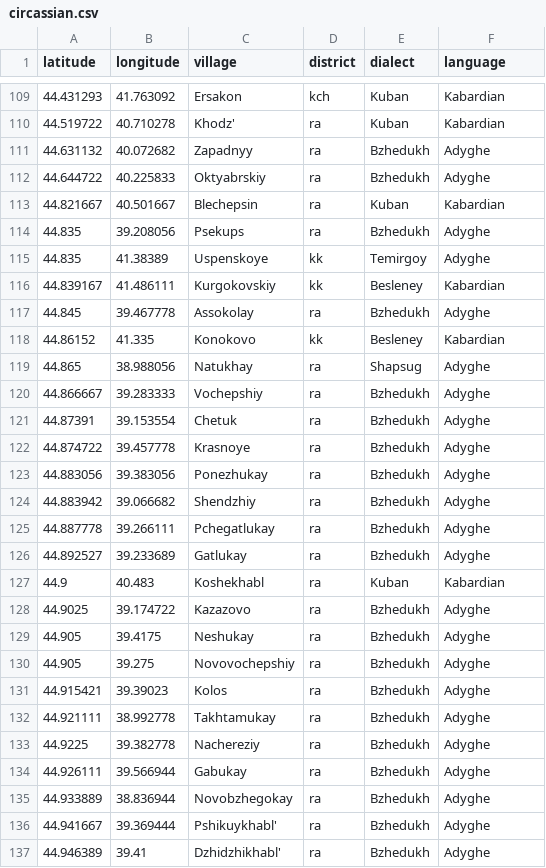
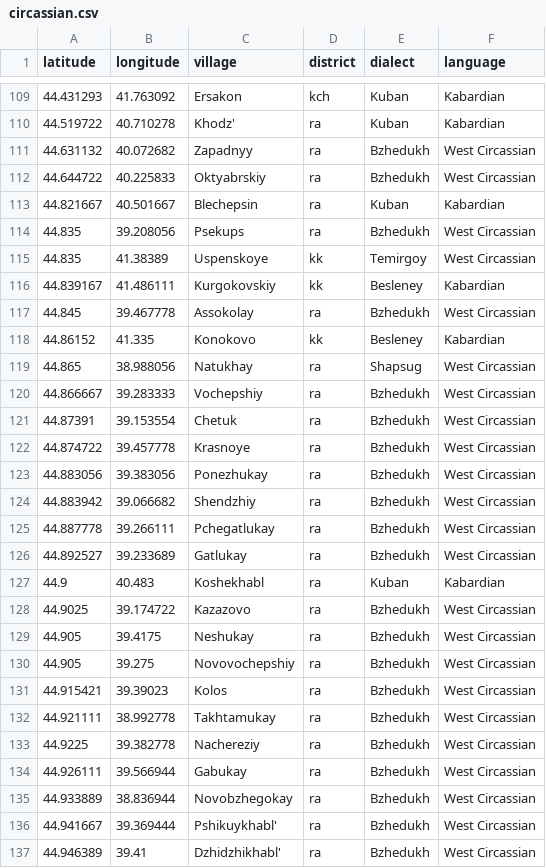
Before and after one commit to ropensci/lingtypology, a CSV file: database_creation/circassian.csv, drawn as a sheet; only a part is shown, gaps mark what is left out; the diff covers the shown part only.

```diff
--- a/database_creation/circassian.csv
+++ b/database_creation/circassian.csv
@@ -110,28 +110,28 @@ latitude,longitude,village,district,dialect,language
 44.519722,40.710278,Khodz',ra,Kuban,Kabardian
-44.631132,40.072682,Zapadnyy,ra,Bzhedukh,Adyghe
-44.644722,40.225833,Oktyabrskiy,ra,Bzhedukh,Adyghe
+44.631132,40.072682,Zapadnyy,ra,Bzhedukh,West Circassian
+44.644722,40.225833,Oktyabrskiy,ra,Bzhedukh,West Circassian
 44.821667,40.501667,Blechepsin,ra,Kuban,Kabardian
-44.835,39.208056,Psekups,ra,Bzhedukh,Adyghe
-44.835,41.38389,Uspenskoye,kk,Temirgoy,Adyghe
+44.835,39.208056,Psekups,ra,Bzhedukh,West Circassian
+44.835,41.38389,Uspenskoye,kk,Temirgoy,West Circassian
 44.839167,41.486111,Kurgokovskiy,kk,Besleney,Kabardian
-44.845,39.467778,Assokolay,ra,Bzhedukh,Adyghe
+44.845,39.467778,Assokolay,ra,Bzhedukh,West Circassian
 44.86152,41.335,Konokovo,kk,Besleney,Kabardian
-44.865,38.988056,Natukhay,ra,Shapsug,Adyghe
-44.866667,39.283333,Vochepshiy,ra,Bzhedukh,Adyghe
-44.87391,39.153554,Chetuk,ra,Bzhedukh,Adyghe
-44.874722,39.457778,Krasnoye,ra,Bzhedukh,Adyghe
-44.883056,39.383056,Ponezhukay,ra,Bzhedukh,Adyghe
-44.883942,39.066682,Shendzhiy,ra,Bzhedukh,Adyghe
-44.887778,39.266111,Pchegatlukay,ra,Bzhedukh,Adyghe
-44.892527,39.233689,Gatlukay,ra,Bzhedukh,Adyghe
+44.865,38.988056,Natukhay,ra,Shapsug,West Circassian
+44.866667,39.283333,Vochepshiy,ra,Bzhedukh,West Circassian
+44.87391,39.153554,Chetuk,ra,Bzhedukh,West Circassian
+44.874722,39.457778,Krasnoye,ra,Bzhedukh,West Circassian
+44.883056,39.383056,Ponezhukay,ra,Bzhedukh,West Circassian
+44.883942,39.066682,Shendzhiy,ra,Bzhedukh,West Circassian
+44.887778,39.266111,Pchegatlukay,ra,Bzhedukh,West Circassian
+44.892527,39.233689,Gatlukay,ra,Bzhedukh,West Circassian
 44.9,40.483,Koshekhabl,ra,Kuban,Kabardian
-44.9025,39.174722,Kazazovo,ra,Bzhedukh,Adyghe
-44.905,39.4175,Neshukay,ra,Bzhedukh,Adyghe
-44.905,39.275,Novovochepshiy,ra,Bzhedukh,Adyghe
-44.915421,39.39023,Kolos,ra,Bzhedukh,Adyghe
-44.921111,38.992778,Takhtamukay,ra,Bzhedukh,Adyghe
-44.9225,39.382778,Nachereziy,ra,Bzhedukh,Adyghe
-44.926111,39.566944,Gabukay,ra,Bzhedukh,Adyghe
-44.933889,38.836944,Novobzhegokay,ra,Bzhedukh,Adyghe
-44.941667,39.369444,Pshikuykhabl',ra,Bzhedukh,Adyghe
-44.946389,39.41,Dzhidzhikhabl',ra,Bzhedukh,Adyghe
+44.9025,39.174722,Kazazovo,ra,Bzhedukh,West Circassian
+44.905,39.4175,Neshukay,ra,Bzhedukh,West Circassian
+44.905,39.275,Novovochepshiy,ra,Bzhedukh,West Circassian
+44.915421,39.39023,Kolos,ra,Bzhedukh,West Circassian
+44.921111,38.992778,Takhtamukay,ra,Bzhedukh,West Circassian
+44.9225,39.382778,Nachereziy,ra,Bzhedukh,West Circassian
+44.926111,39.566944,Gabukay,ra,Bzhedukh,West Circassian
+44.933889,38.836944,Novobzhegokay,ra,Bzhedukh,West Circassian
+44.941667,39.369444,Pshikuykhabl',ra,Bzhedukh,West Circassian
+44.946389,39.41,Dzhidzhikhabl',ra,Bzhedukh,West Circassian
```
Also changed, not shown: 32 edited cells elsewhere in this file, 57 other files.
